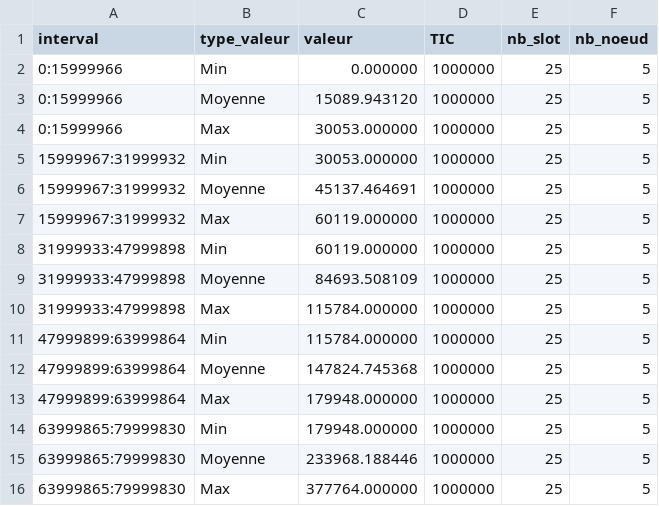
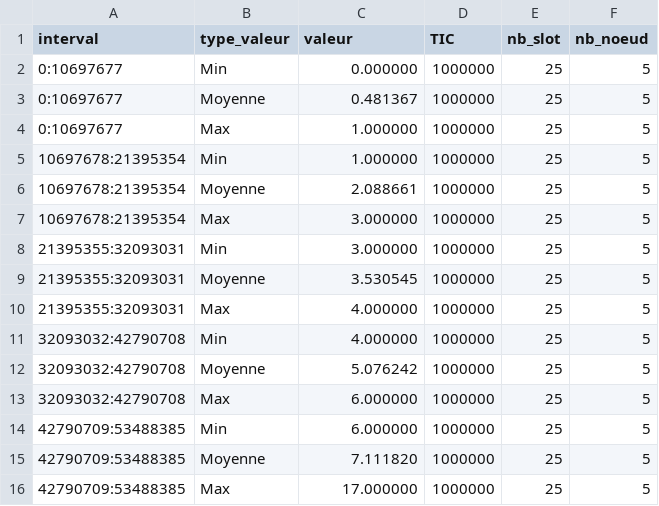
Before and after one commit to KarimGhallab/Simulation_N-GREEN, a CSV file: simulation_calcul/CSV/repartition_attentes1.csv, drawn as a sheet.

```diff
--- a/simulation_calcul/CSV/repartition_attentes1.csv
+++ b/simulation_calcul/CSV/repartition_attentes1.csv
@@ -1,16 +1,16 @@
 interval,type_valeur,valeur,TIC,nb_slot,nb_noeud
-0:15999966,Min,0.000000,1000000,25,5
-0:15999966,Moyenne,15089.943120,1000000,25,5
-0:15999966,Max,30053.000000,1000000,25,5
-15999967:31999932,Min,30053.000000,1000000,25,5
-15999967:31999932,Moyenne,45137.464691,1000000,25,5
-15999967:31999932,Max,60119.000000,1000000,25,5
-31999933:47999898,Min,60119.000000,1000000,25,5
-31999933:47999898,Moyenne,84693.508109,1000000,25,5
-31999933:47999898,Max,115784.000000,1000000,25,5
-47999899:63999864,Min,115784.000000,1000000,25,5
-47999899:63999864,Moyenne,147824.745368,1000000,25,5
-47999899:63999864,Max,179948.000000,1000000,25,5
-63999865:79999830,Min,179948.000000,1000000,25,5
-63999865:79999830,Moyenne,233968.188446,1000000,25,5
-63999865:79999830,Max,377764.000000,1000000,25,5
+0:10697677,Min,0.000000,1000000,25,5
+0:10697677,Moyenne,0.481367,1000000,25,5
+0:10697677,Max,1.000000,1000000,25,5
+10697678:21395354,Min,1.000000,1000000,25,5
+10697678:21395354,Moyenne,2.088661,1000000,25,5
+10697678:21395354,Max,3.000000,1000000,25,5
+21395355:32093031,Min,3.000000,1000000,25,5
+21395355:32093031,Moyenne,3.530545,1000000,25,5
+21395355:32093031,Max,4.000000,1000000,25,5
+32093032:42790708,Min,4.000000,1000000,25,5
+32093032:42790708,Moyenne,5.076242,1000000,25,5
+32093032:42790708,Max,6.000000,1000000,25,5
+42790709:53488385,Min,6.000000,1000000,25,5
+42790709:53488385,Moyenne,7.111820,1000000,25,5
+42790709:53488385,Max,17.000000,1000000,25,5
```
Also changed, not shown: 7 other files.
